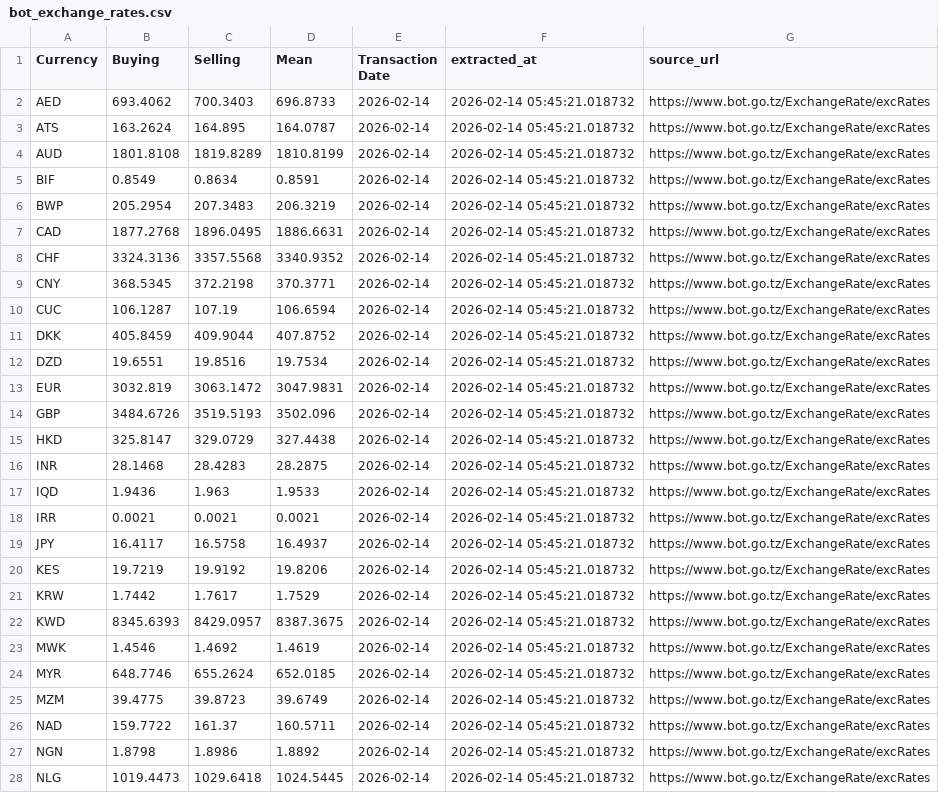
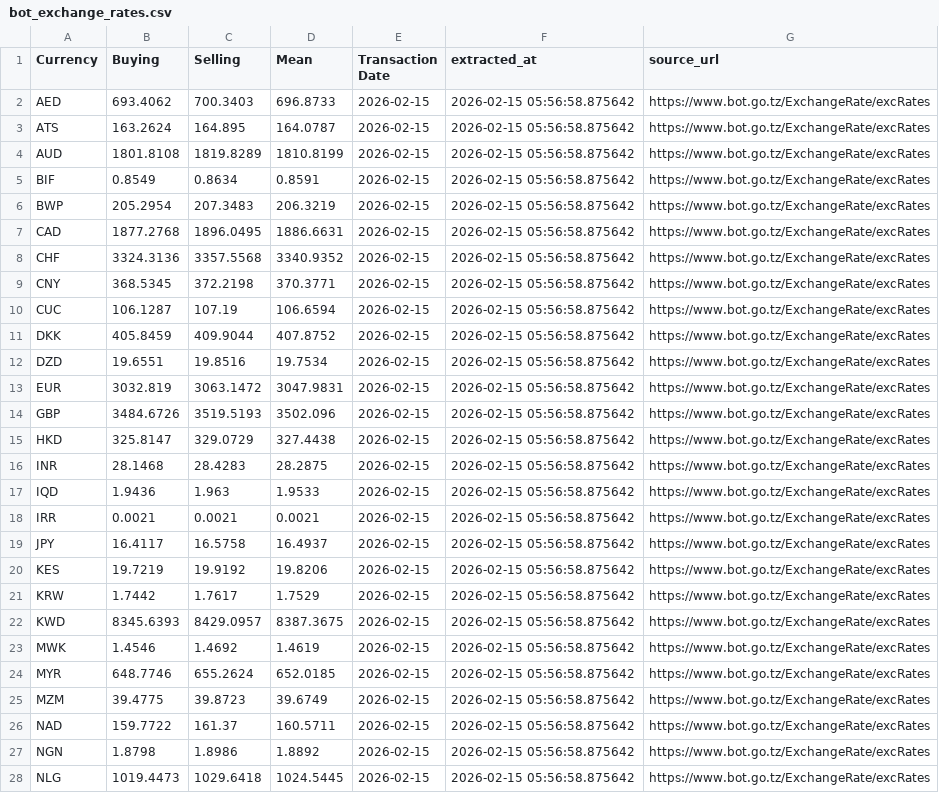
Before and after one commit to rahelkuyega/bot-exchange-rates, a CSV file: bot_exchange_rates.csv, drawn as a sheet; only a part is shown; the diff covers the shown part only; the diff names each change by its address in the sheet, - before the commit and + after, or states it on an @@ line.

```diff
--- a/bot_exchange_rates.csv
+++ b/bot_exchange_rates.csv
-E2:E28 (Transaction Date): 2026-02-14
+E2:E28 (Transaction Date): 2026-02-15
-F2:F28 (extracted_at): 2026-02-14 05:45:21.018732
+F2:F28 (extracted_at): 2026-02-15 05:56:58.875642
```
Also changed, not shown: 32 edited cells elsewhere in this file.
